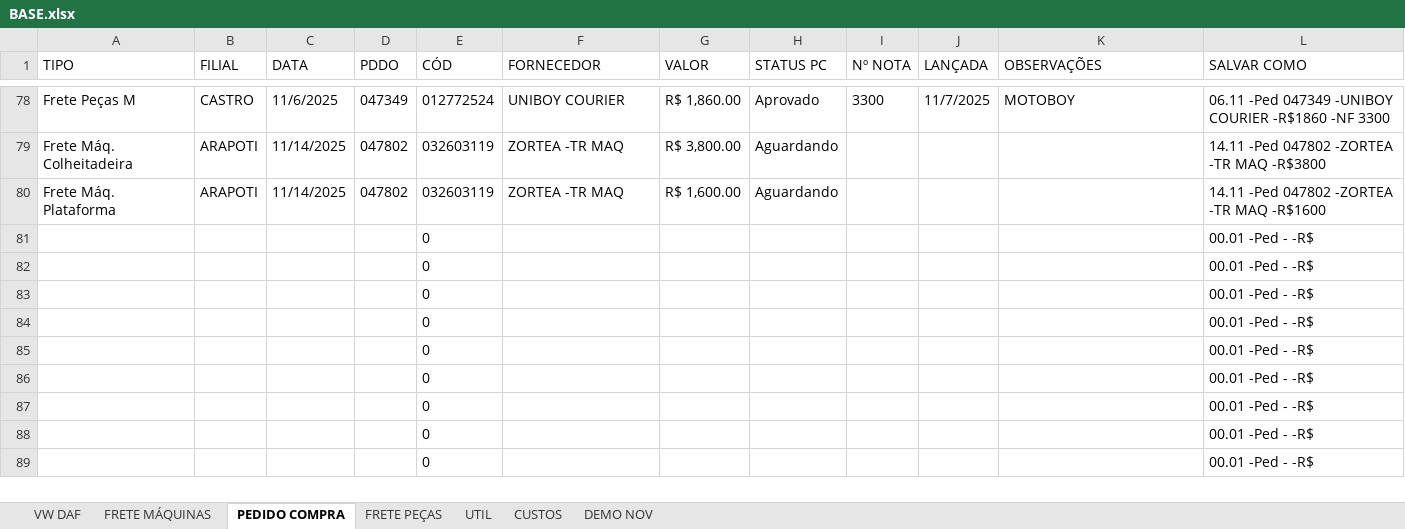
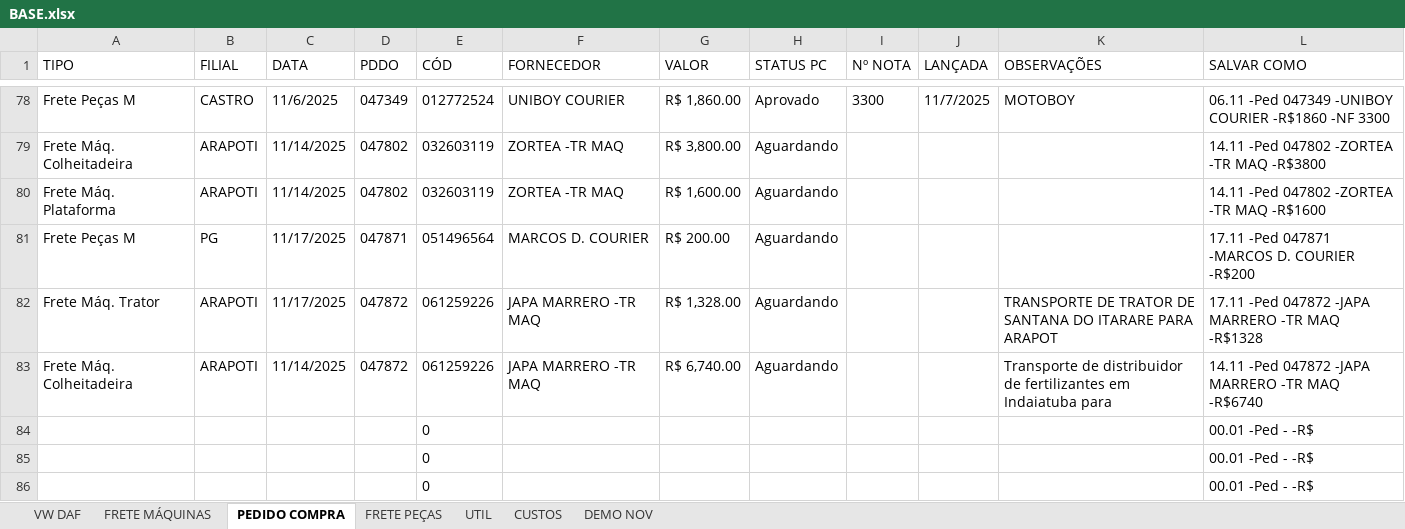
Before and after one commit to LOGMPA/LOG, an Excel workbook: public/data/BASE.xlsx, sheet PEDIDO COMPRA, drawn as a sheet; only a part is shown, gaps mark what is left out; the shorter side is filled out with more unchanged rows; values as stored, in another font and other column widths than the file's, no borders; conditional formats and table styles not drawn; removed rows and columns are numbered as before the commit, all else as after; the diff names each change by its address in the sheet, - before the commit and + after, or states it on an @@ line.

```diff
--- a/public/data/BASE.xlsx (sheet PEDIDO COMPRA)
+++ b/public/data/BASE.xlsx (sheet PEDIDO COMPRA)
-row 81:  |  |  |  | 0 |  |  |  |  |  |  | 00.01 -Ped - -R$
-row 82:  |  |  |  | 0 |  |  |  |  |  |  | 00.01 -Ped - -R$
-row 83:  |  |  |  | 0 |  |  |  |  |  |  | 00.01 -Ped - -R$
+row 81: Frete Peças M | PG | 11/17/2025 | 047871 | 051496564 | MARCOS D. COURIER | R$ 200.00 | Aguardando |  |  |  | 17.11 -Ped 047871 -MARCOS D. COURIER -R$200
+row 82: Frete Máq. Trator | ARAPOTI | 11/17/2025 | 047872 | 061259226 | JAPA MARRERO -TR MAQ | R$ 1,328.00 | Aguardando |  |  | TRANSPORTE DE TRATOR DE SANTANA DO ITARARE PARA ARAPOT | 17.11 -Ped 047872 -JAPA MARRERO -TR MAQ -R$1328
+row 83: Frete Máq. Colheitadeira | ARAPOTI | 11/14/2025 | 047872 | 061259226 | JAPA MARRERO -TR MAQ | R$ 6,740.00 | Aguardando |  |  | Transporte de distribuidor de fertilizantes em Indaiatuba para | 14.11 -Ped 047872 -JAPA MARRERO -TR MAQ -R$6740
```
Also changed, not shown: sheet FRETE MÁQUINAS, sheet CUSTOS, formulas that keep their value, charts or pictures.
